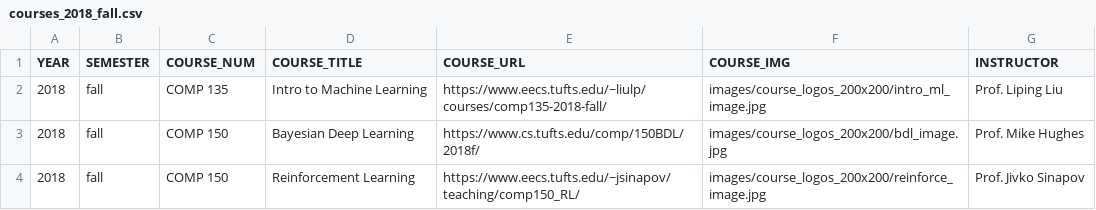
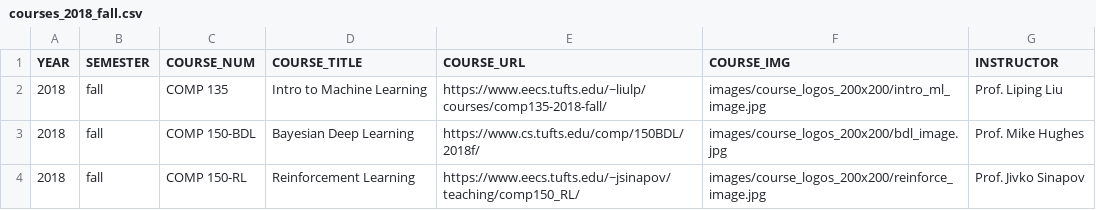
Before and after one commit to tufts-ml/tufts_ml_website, a CSV file: content/courses/courses_2018_fall.csv, drawn as a sheet.

```diff
--- a/content/courses/courses_2018_fall.csv
+++ b/content/courses/courses_2018_fall.csv
@@ -2,3 +2,3 @@ YEAR,SEMESTER,COURSE_NUM,COURSE_TITLE,COURSE_URL,COURSE_IMG,INSTRUCTOR
 2018,fall,COMP 135,Intro to Machine Learning,https://www.eecs.tufts.edu/~liulp/courses/comp135-2018-fall/,images/course_logos_200x200/intro_ml_image.jpg,Prof. Liping Liu
-2018,fall,COMP 150,Bayesian Deep Learning,https://www.cs.tufts.edu/comp/150BDL/2018f/,images/course_logos_200x200/bdl_image.jpg,Prof. Mike Hughes
-2018,fall,COMP 150,Reinforcement Learning,https://www.eecs.tufts.edu/~jsinapov/teaching/comp150_RL/,images/course_logos_200x200/reinforce_image.jpg,Prof. Jivko Sinapov
+2018,fall,COMP 150-BDL,Bayesian Deep Learning,https://www.cs.tufts.edu/comp/150BDL/2018f/,images/course_logos_200x200/bdl_image.jpg,Prof. Mike Hughes
+2018,fall,COMP 150-RL,Reinforcement Learning,https://www.eecs.tufts.edu/~jsinapov/teaching/comp150_RL/,images/course_logos_200x200/reinforce_image.jpg,Prof. Jivko Sinapov
```
Also changed, not shown: content/courses/courses_2019_fall.csv, 16 other files.
